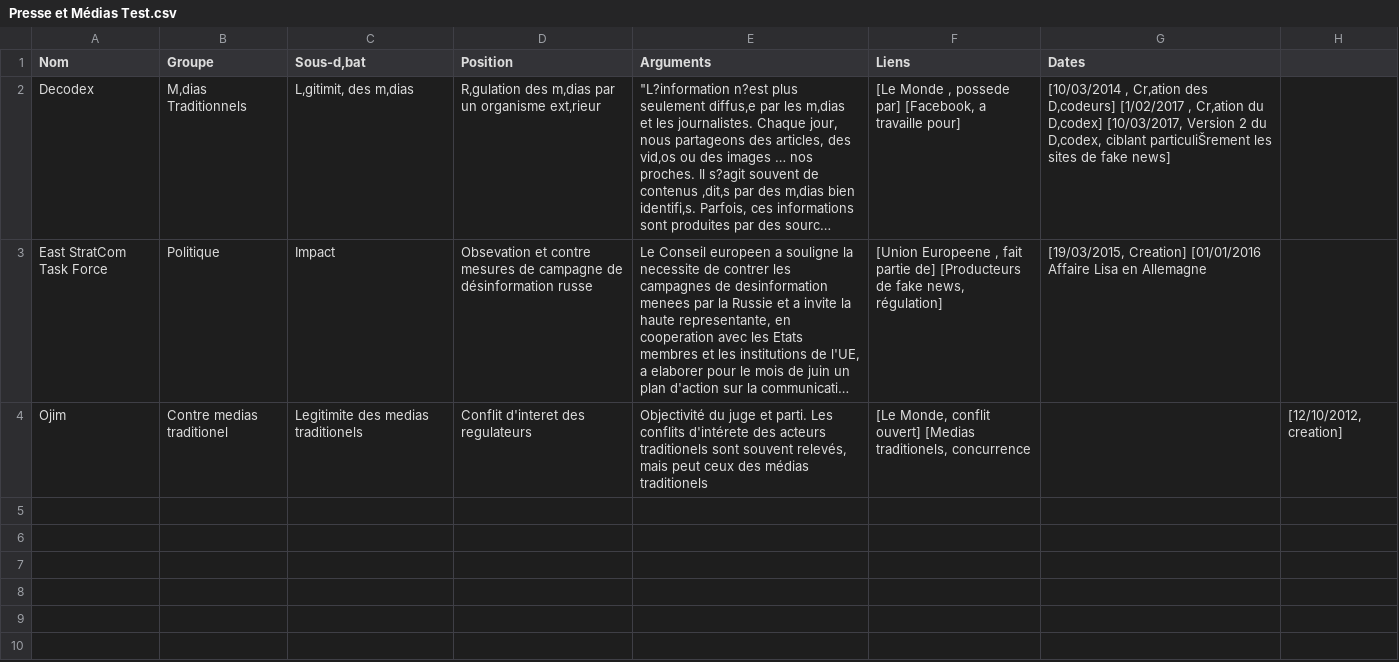
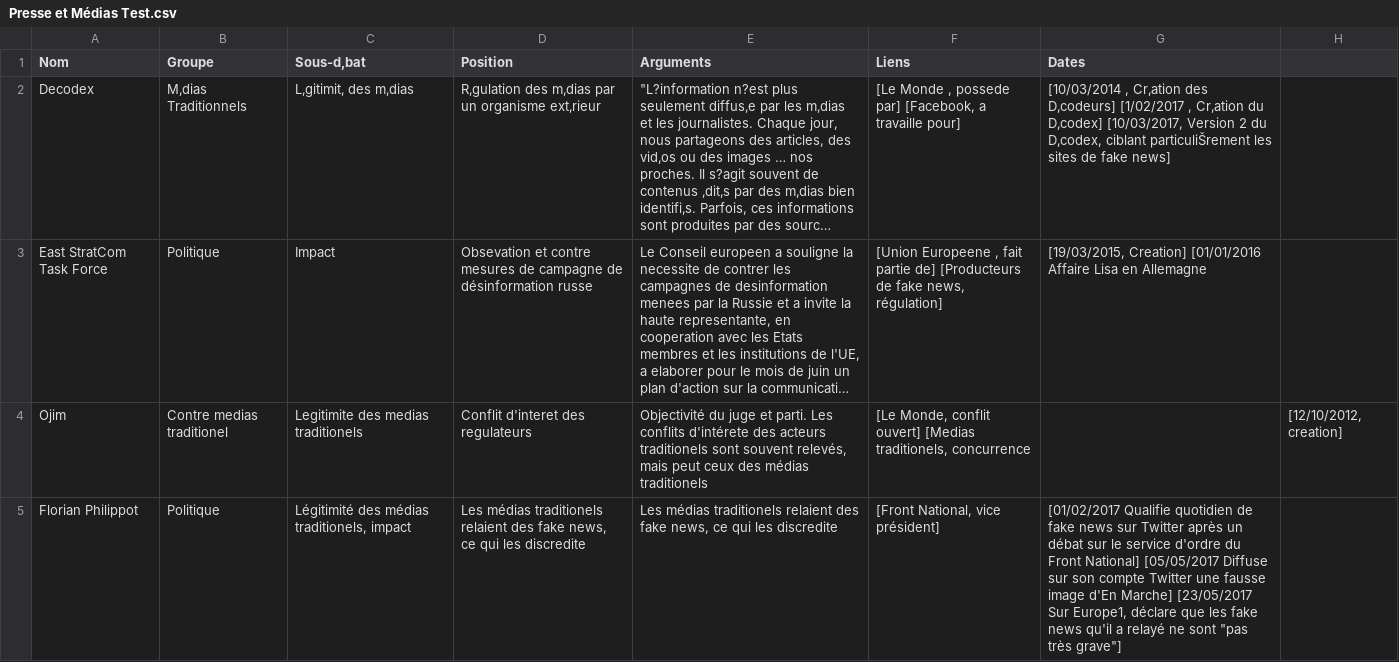
Before and after one commit to controverses-telecomparistech/17-FakeNews, a CSV file: Data-Presse et médias/Presse et Médias Test.csv, drawn as a sheet; long unchanged cells end in …; the diff names each change by its address in the sheet, - before the commit and + after, or states it on an @@ line.

Commit message:
Philippot

```diff
--- a/Data-Presse et médias/Presse et Médias Test.csv
+++ b/Data-Presse et médias/Presse et Médias Test.csv
+row 5: Florian Philippot | Politique | Légitimité des médias traditionels, impact | Les médias traditionels relaient des fake news, ce qui les discredite | Les médias traditionels relaient des fake news, ce qui les discredite | [Front National, vice président] | [01/02/2017 Qualifie quotidien de fake news sur Twitter après un débat sur le service d'ordre du Front National] [05/05/2017 Diffuse sur son compte Twitter une fausse image d'En Marche] [23/05/2017 Sur Europe1, déclare que les fake news qu'il a relayé ne sont "pas très grave"]
```
